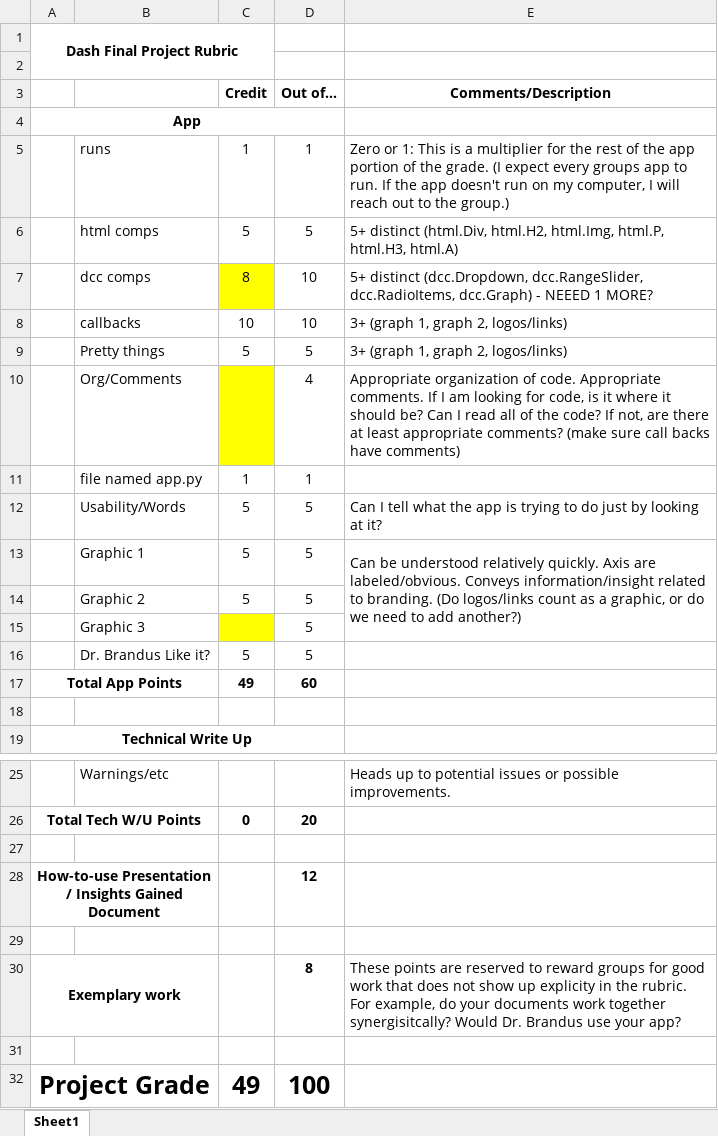
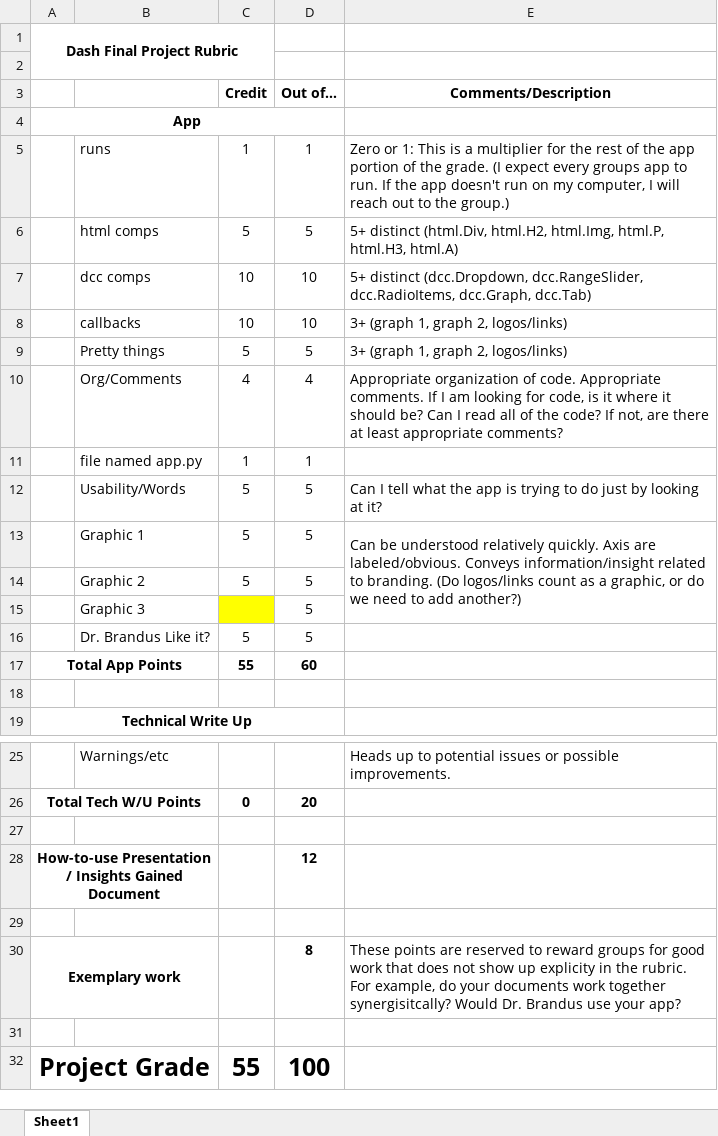
Before and after one commit to lmcconnell1665/DashFootballDashboard, an Excel workbook: ProjectRubric.xlsx, sheet Sheet1, drawn as a sheet; only a part is shown, gaps mark what is left out; values as stored, in another font and other column widths than the file's, no borders; the diff names each change by its address in the sheet, - before the commit and + after, or states it on an @@ line.

```diff
--- a/ProjectRubric.xlsx (sheet Sheet1)
+++ b/ProjectRubric.xlsx (sheet Sheet1)
-C7 (Credit): 8
+C7 (Credit): 10
-C7 fill: #FFFF00
+C7 fill: none
-E7 (Comments/Description): …dcc.RangeSlider, dcc.RadioItems, dcc.Graph) - NEEED 1 MORE?
+E7 (Comments/Description): …dcc.RangeSlider, dcc.RadioItems, dcc.Graph, dcc.Tab)
-C10 (Credit): (empty)
+C10 (Credit): 4
-C10 fill: #FFFF00
+C10 fill: none
-E10 (Comments/Description): …appropriate comments? (make sure call backs have comments)
+E10 (Comments/Description): …appropriate comments?
-C17 (Credit): 49
+C17 (Credit): 55
-C32 (Credit): 49
+C32 (Credit): 55
```
Also changed, not shown: 2 other files.
